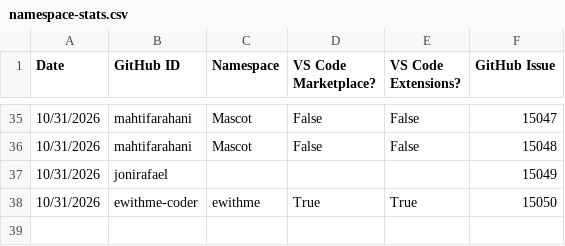
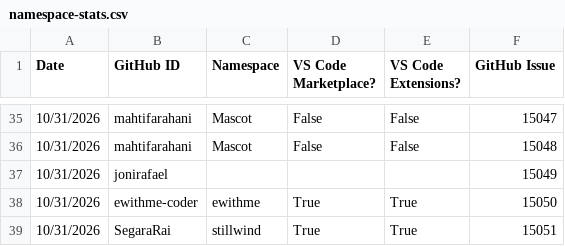
Before and after one commit to EclipseFdn/open-vsx.org, a CSV file: namespace-stats/namespace-stats.csv, drawn as a sheet; only a part is shown, gaps mark what is left out; the diff names each change by its address in the sheet, - before the commit and + after, or states it on an @@ line.

```diff
--- a/namespace-stats/namespace-stats.csv
+++ b/namespace-stats/namespace-stats.csv
+row 39: 10/31/2026 | SegaraRai | stillwind | True | True | 15051
```
